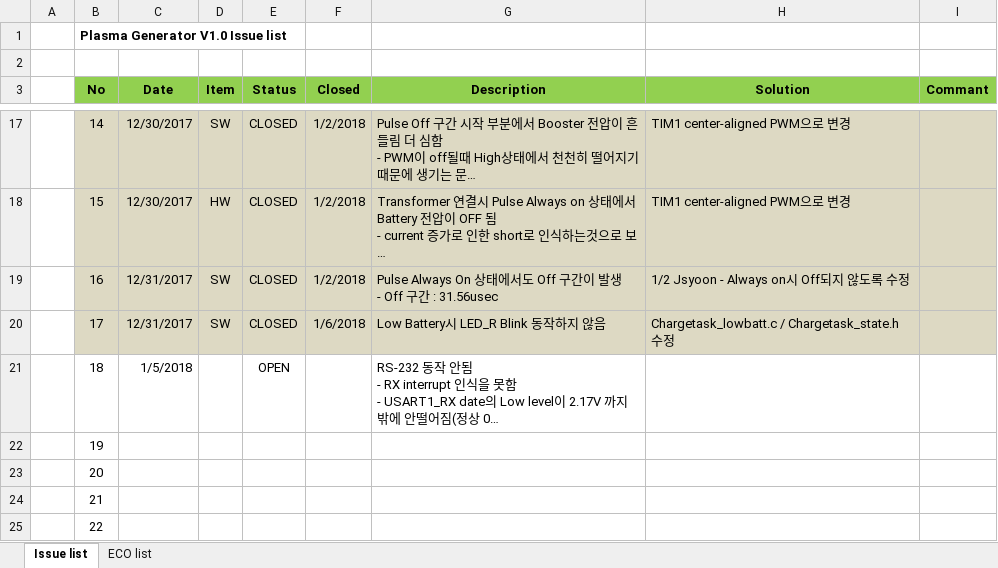
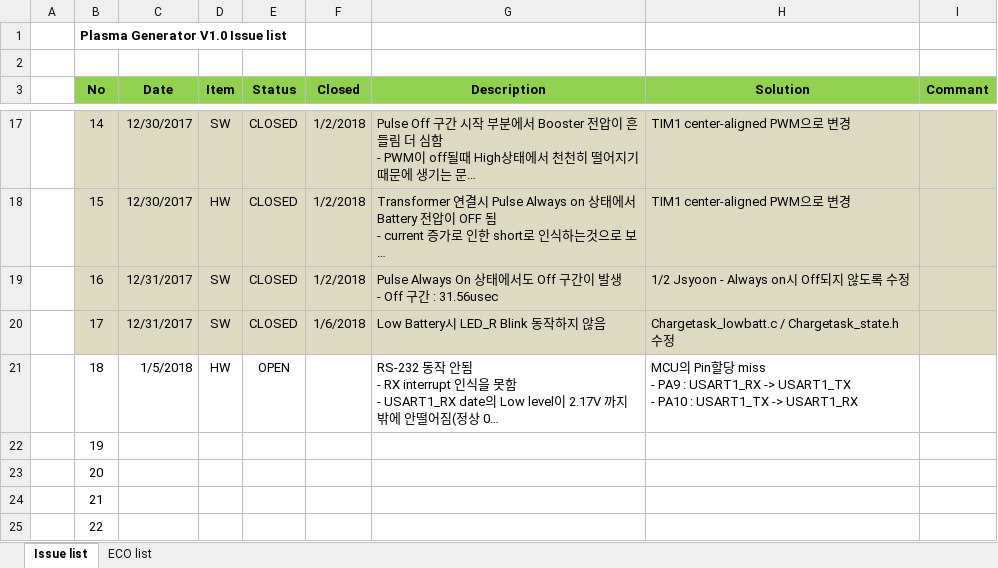
Before and after one commit to ArvidJoung/Plasma_Gen, an Excel workbook: 1_Schematic/V2.0/Plasma_Gen_Issue and ECO list_20171218.xlsx, sheet Issue list, drawn as a sheet; only a part is shown, gaps mark what is left out; long unchanged cells end in …; values as stored, in another font and other column widths than the file's, no borders; ↵ is a line break in a cell; the diff names each change by its address in the sheet, - before the commit and + after, or states it on an @@ line.

Commit message:
SCH - MCU USART R/Tx Pin-swap  USART R/Tx pin 할당 miss

```diff
--- a/1_Schematic/V2.0/Plasma_Gen_Issue and ECO list_20171218.xlsx (sheet Issue list)
+++ b/1_Schematic/V2.0/Plasma_Gen_Issue and ECO list_20171218.xlsx (sheet Issue list)
-D21 (Item): (empty)
+D21 (Item): HW
-H21 (Solution): (empty)
+H21 (Solution): MCU의 Pin할당 miss ↵ - PA9 : USART1_RX -> USART1_TX ↵ - PA10 : USART1_TX -> USART1_RX
```
Also changed, not shown: sheet ECO list, 4 other files.
